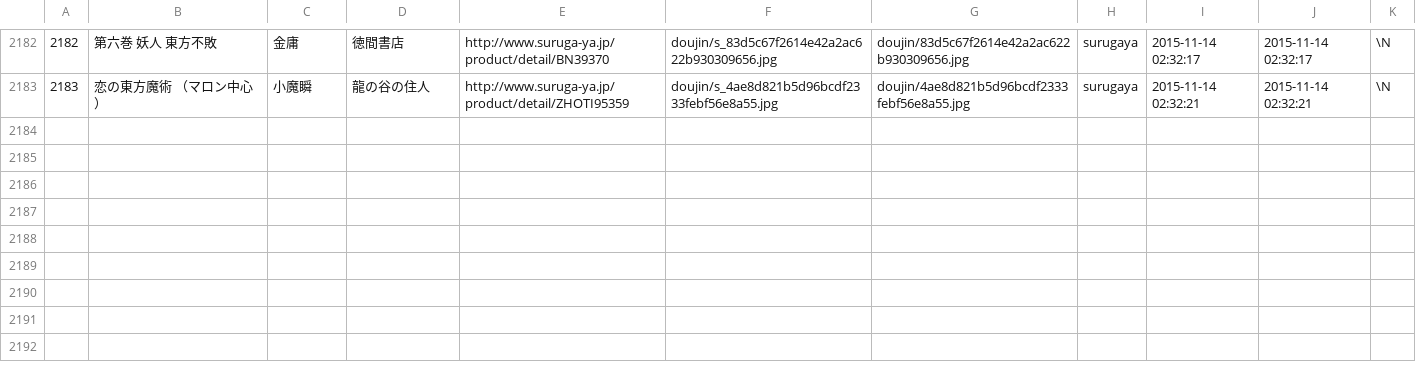
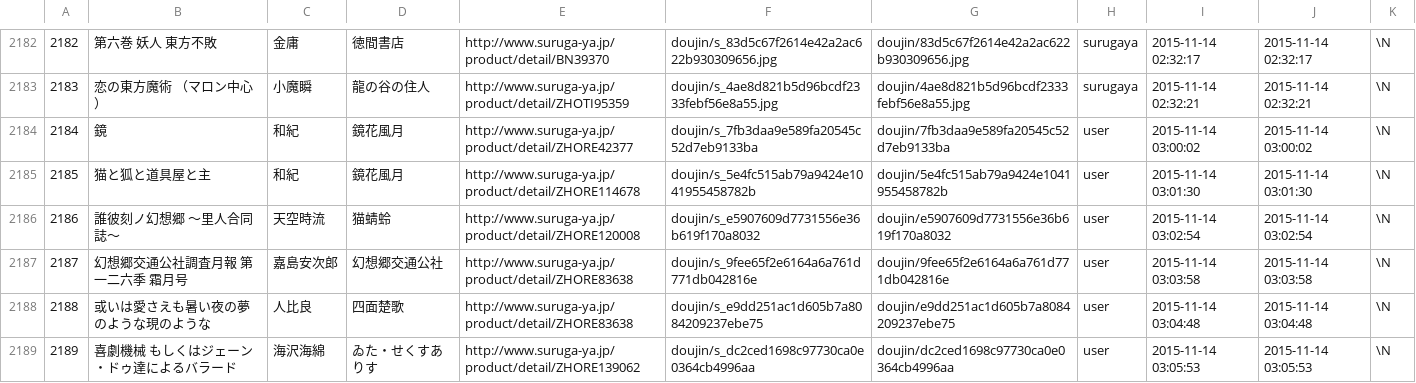
Before and after one commit to sairoutine/kohrindo, a CSV file: bin/surugaya_doujinshi.csv, drawn as a sheet; only a part is shown, gaps mark what is left out.

Commit message:
Add 114-118 pages of surugaya

```diff
--- a/bin/surugaya_doujinshi.csv
+++ b/bin/surugaya_doujinshi.csv
@@ -2183 +2183,7 @@
 2183,恋の東方魔術 （マロン中心）,小魔瞬,龍の谷の住人,http://www.suruga-ya.jp/product/detail/ZHOTI95359,doujin/s_4ae8d821b5d96bcdf2333febf56e8a55.jpg,doujin/4ae8d821b5d96bcdf2333febf56e8a55.jpg,surugaya,2015-11-14 02:32:21,2015-11-14 02:32:21,\N
+2184,鏡,和紀,鏡花風月,http://www.suruga-ya.jp/product/detail/ZHORE42377,doujin/s_7fb3daa9e589fa20545c52d7eb9133ba,doujin/7fb3daa9e589fa20545c52d7eb9133ba,user,2015-11-14 03:00:02,2015-11-14 03:00:02,\N
+2185,猫と狐と道具屋と主,和紀,鏡花風月,http://www.suruga-ya.jp/product/detail/ZHORE114678,doujin/s_5e4fc515ab79a9424e1041955458782b,doujin/5e4fc515ab79a9424e1041955458782b,user,2015-11-14 03:01:30,2015-11-14 03:01:30,\N
+2186,誰彼刻ノ幻想郷 ～里人合同誌～,天空時流,猫蜻蛉,http://www.suruga-ya.jp/product/detail/ZHORE120008,doujin/s_e5907609d7731556e36b619f170a8032,doujin/e5907609d7731556e36b619f170a8032,user,2015-11-14 03:02:54,2015-11-14 03:02:54,\N
+2187,幻想郷交通公社調査月報 第一二六季 霜月号,嘉島安次郎,幻想郷交通公社,http://www.suruga-ya.jp/product/detail/ZHORE83638,doujin/s_9fee65f2e6164a6a761d771db042816e,doujin/9fee65f2e6164a6a761d771db042816e,user,2015-11-14 03:03:58,2015-11-14 03:03:58,\N
+2188,或いは愛さえも暑い夜の夢のような現のような,人比良,四面楚歌,http://www.suruga-ya.jp/product/detail/ZHORE83638,doujin/s_e9dd251ac1d605b7a8084209237ebe75,doujin/e9dd251ac1d605b7a8084209237ebe75,user,2015-11-14 03:04:48,2015-11-14 03:04:48,\N
+2189,喜劇機械 もしくはジェーン・ドゥ達によるバラード,海沢海綿,ゐた・せくすありす,http://www.suruga-ya.jp/product/detail/ZHORE139062,doujin/s_dc2ced1698c97730ca0e0364cb4996aa,doujin/dc2ced1698c97730ca0e0364cb4996aa,user,2015-11-14 03:05:53,2015-11-14 03:05:53,\N
```
Also changed, not shown: 13 other files.
